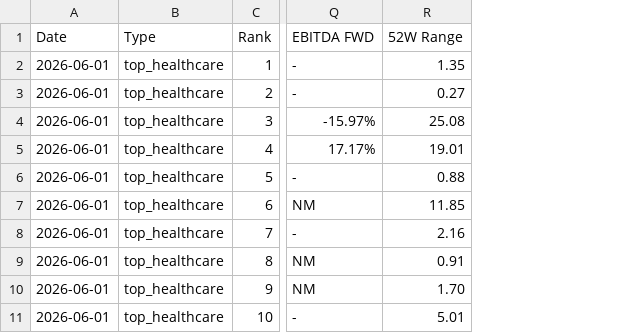
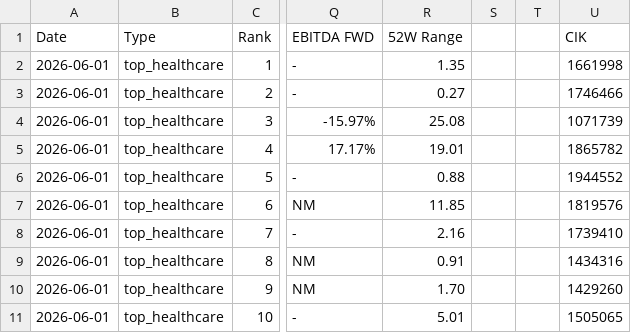
Before and after one commit to NaturalBornCamper/stocks-watcher, a CSV file: data_dumps/seeking_alpha/top_healthcare.csv, drawn as a sheet; only a part is shown, gaps mark what is left out; the diff names each change by its address in the sheet, - before the commit and + after, or states it on an @@ line.

Commit message:
=Adds a mew column in every Quant dump for the CIK unique company identifier, when found =Fixes all previous stock symbol renames

```diff
--- a/data_dumps/seeking_alpha/top_healthcare.csv
+++ b/data_dumps/seeking_alpha/top_healthcare.csv
+column S, empty
+column T, empty
+column U (CIK), rows 2-11: 1661998 | 1746466 | 1071739 | 1865782 | 1944552 | 1819576 | 1739410 | 1434316 | 1429260 | 1505065
```
Also changed, not shown: data_dumps/seeking_alpha/top_communication.csv, data_dumps/seeking_alpha/top_dividend.csv, 47 other files.
